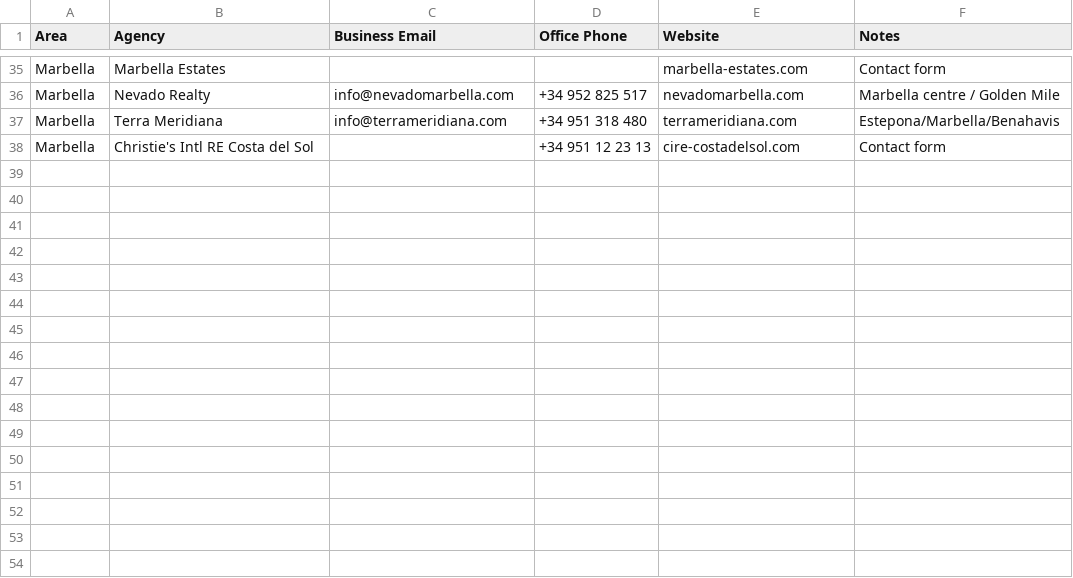
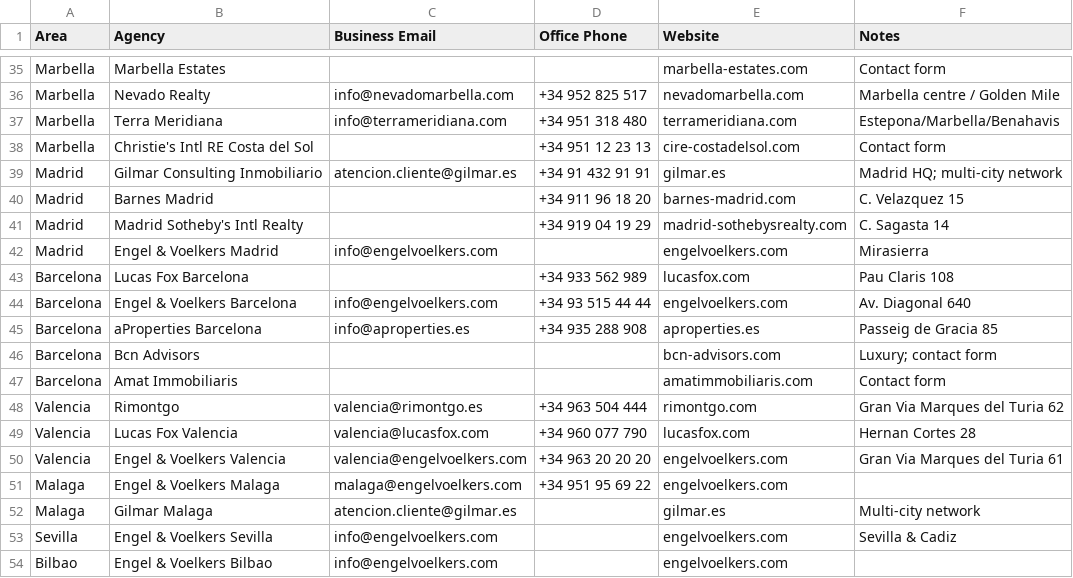
Before and after one commit to dxbzek/WhatsApp, a CSV file: real_estate_agencies_directory.csv, drawn as a sheet; only a part is shown, gaps mark what is left out.

```diff
--- a/real_estate_agencies_directory.csv
+++ b/real_estate_agencies_directory.csv
@@ -38 +38,17 @@ Marbella,Terra Meridiana,info@terrameridiana.com,+34 951 318 480,terrameridiana.
 Marbella,Christie's Intl RE Costa del Sol,,+34 951 12 23 13,cire-costadelsol.com,Contact form
+Madrid,Gilmar Consulting Inmobiliario,atencion.cliente@gilmar.es,+34 91 432 91 91,gilmar.es,Madrid HQ; multi-city network
+Madrid,Barnes Madrid,,+34 911 96 18 20,barnes-madrid.com,C. Velazquez 15
+Madrid,Madrid Sotheby's Intl Realty,,+34 919 04 19 29,madrid-sothebysrealty.com,C. Sagasta 14
+Madrid,Engel & Voelkers Madrid,info@engelvoelkers.com,,engelvoelkers.com,Mirasierra
+Barcelona,Lucas Fox Barcelona,,+34 933 562 989,lucasfox.com,Pau Claris 108
+Barcelona,Engel & Voelkers Barcelona,info@engelvoelkers.com,+34 93 515 44 44,engelvoelkers.com,Av. Diagonal 640
+Barcelona,aProperties Barcelona,info@aproperties.es,+34 935 288 908,aproperties.es,Passeig de Gracia 85
+Barcelona,Bcn Advisors,,,bcn-advisors.com,Luxury; contact form
+Barcelona,Amat Immobiliaris,,,amatimmobiliaris.com,Contact form
+Valencia,Rimontgo,valencia@rimontgo.es,+34 963 504 444,rimontgo.com,Gran Via Marques del Turia 62
+Valencia,Lucas Fox Valencia,valencia@lucasfox.com,+34 960 077 790,lucasfox.com,Hernan Cortes 28
+Valencia,Engel & Voelkers Valencia,valencia@engelvoelkers.com,+34 963 20 20 20,engelvoelkers.com,Gran Via Marques del Turia 61
+Malaga,Engel & Voelkers Malaga,malaga@engelvoelkers.com,+34 951 95 69 22,engelvoelkers.com,
+Malaga,Gilmar Malaga,atencion.cliente@gilmar.es,,gilmar.es,Multi-city network
+Sevilla,Engel & Voelkers Sevilla,info@engelvoelkers.com,,engelvoelkers.com,Sevilla & Cadiz
+Bilbao,Engel & Voelkers Bilbao,info@engelvoelkers.com,,engelvoelkers.com,
```
